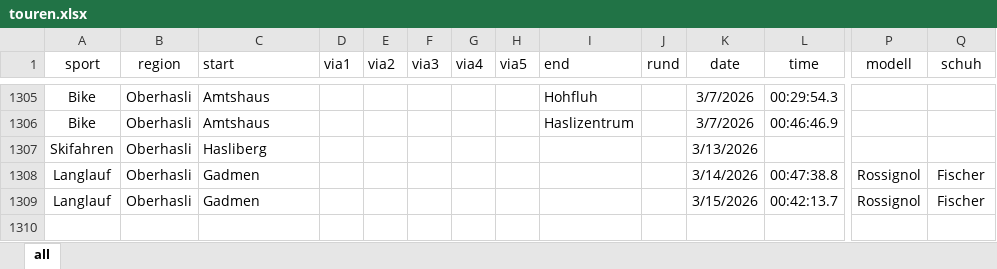
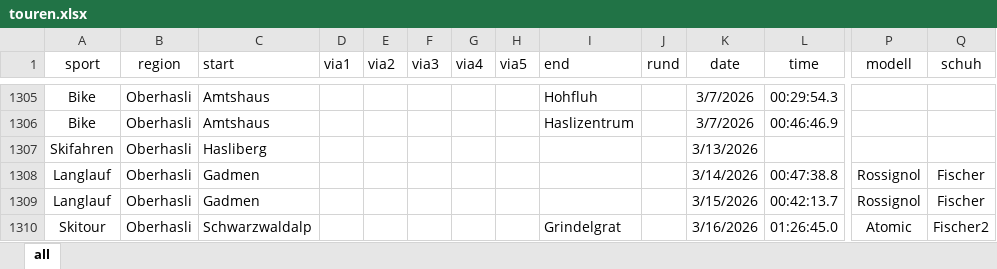
Before and after one commit to rufi77/sport, an Excel workbook: data/touren.xlsx, sheet all, drawn as a sheet; only a part is shown, gaps mark what is left out; values as stored, in another font and other column widths than the file's, no borders; conditional formats not drawn; rows hold the shown columns only; the diff names each change by its address in the sheet, - before the commit and + after, or states it on an @@ line.

```diff
--- a/data/touren.xlsx (sheet all)
+++ b/data/touren.xlsx (sheet all)
+row 1310: Skitour | Oberhasli | Schwarzwaldalp |  |  |  |  |  | Grindelgrat |  | 3/16/2026 | 01:26:45.0 | Atomic | Fischer2
```
Also changed, not shown: 9 other files.
